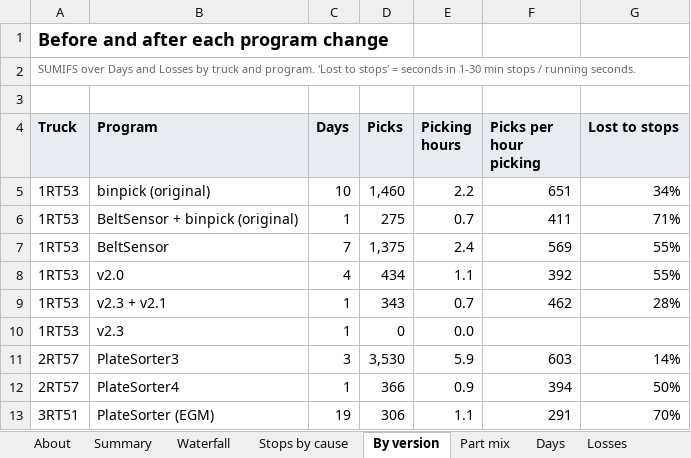
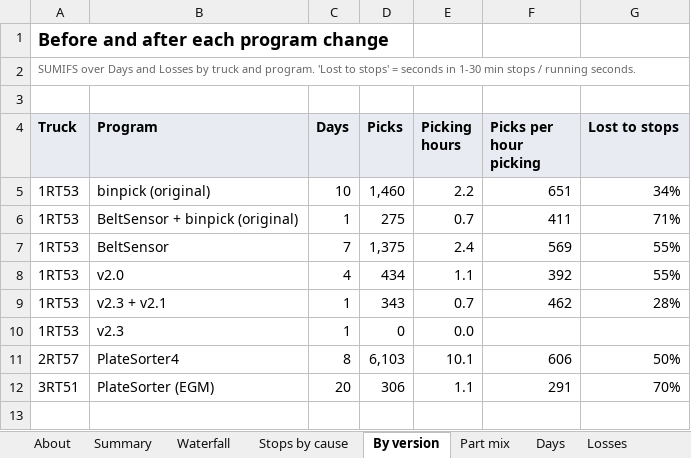
Before and after one commit to cotyc-bbrailtech/RAIV-FLEET-KPI, an Excel workbook: RAIV_Fleet_KPIs.xlsx, sheet By version, drawn as a sheet; values as stored, in another font and other column widths than the file's, no borders; removed rows and columns are numbered as before the commit, all else as after; the diff names each change by its address in the sheet, - before the commit and + after, or states it on an @@ line.

```diff
--- a/RAIV_Fleet_KPIs.xlsx (sheet By version)
+++ b/RAIV_Fleet_KPIs.xlsx (sheet By version)
-row 11: 2RT57 | PlateSorter3 | 3 | 3,530 | 5.9 | 603 | 14%
-C11 (Days): 1
+C11 (Days): 8
-D11 (Picks): 366
+D11 (Picks): 6,103
-E11 (Picking hours): 0.9
+E11 (Picking hours): 10.1
-F11 (Picks per hour picking): 394
+F11 (Picks per hour picking): 606
-C12 (Days): 19
+C12 (Days): 20
```
Also changed, not shown: sheet Picks, sheet Days, sheet Versions, sheet Faults, sheet Summary, sheet About, formulas that keep their value, 1 other file.
